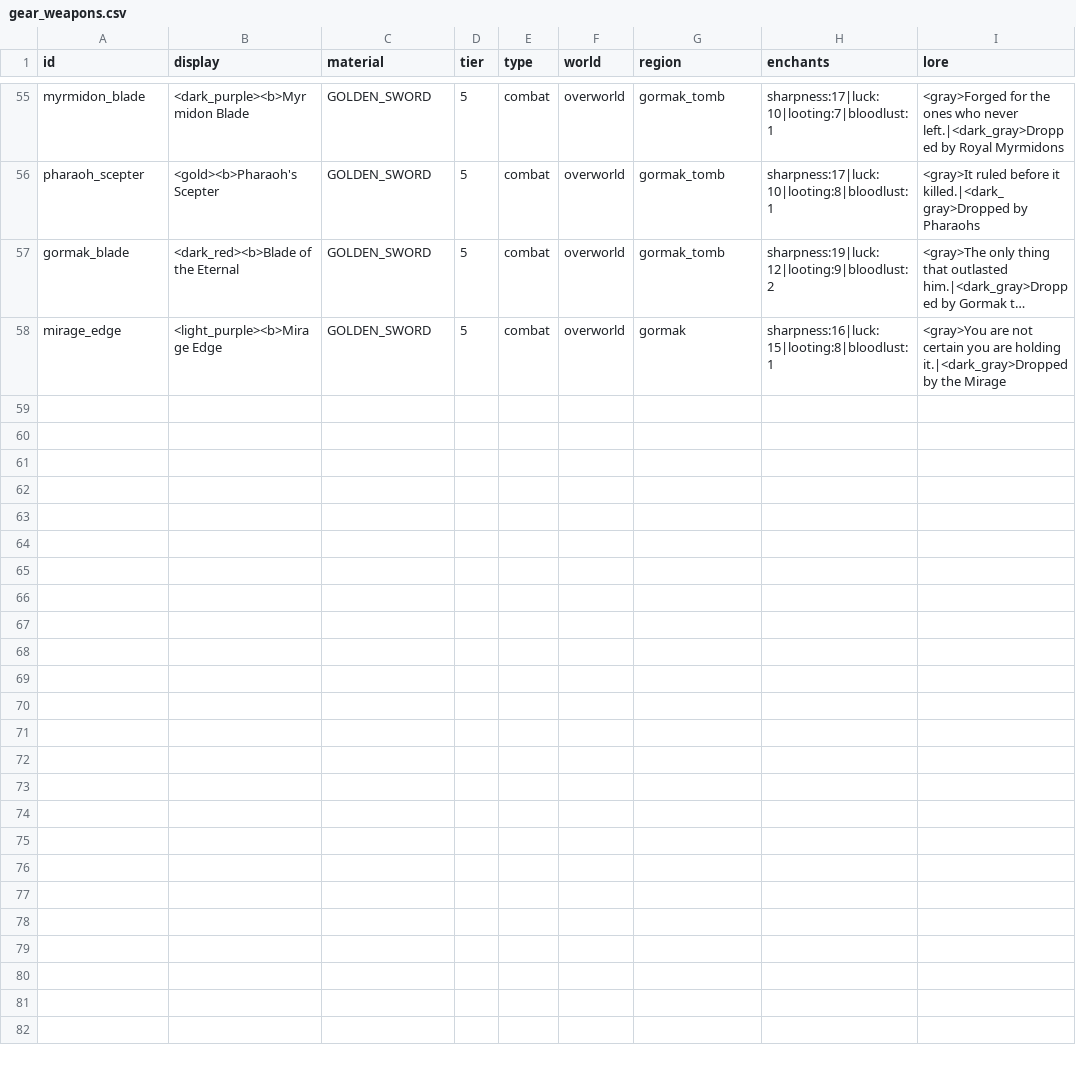
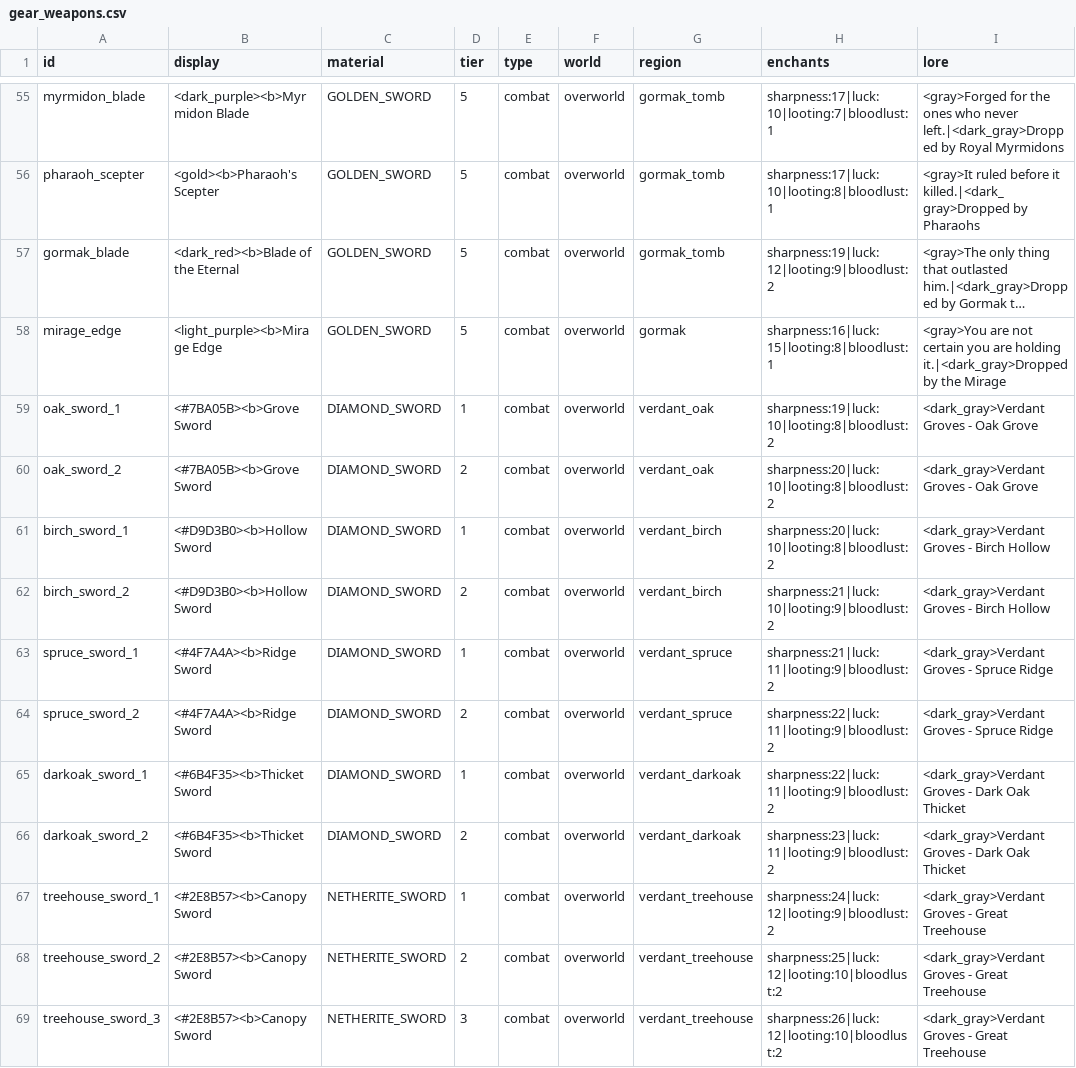
Before and after one commit to charky-p/aurora-plugin, a CSV file: scripts/data/gear_weapons.csv, drawn as a sheet; only a part is shown, gaps mark what is left out; long unchanged cells end in …; the diff names each change by its address in the sheet, - before the commit and + after, or states it on an @@ line.

```diff
--- a/scripts/data/gear_weapons.csv
+++ b/scripts/data/gear_weapons.csv
+row 59: oak_sword_1 | <#7BA05B><b>Grove Sword | DIAMOND_SWORD | 1 | combat | overworld | verdant_oak | sharpness:19|luck:10|looting:8|bloodlust:2 | <dark_gray>Verdant Groves - Oak Grove
+row 60: oak_sword_2 | <#7BA05B><b>Grove Sword | DIAMOND_SWORD | 2 | combat | overworld | verdant_oak | sharpness:20|luck:10|looting:8|bloodlust:2 | <dark_gray>Verdant Groves - Oak Grove
+row 61: birch_sword_1 | <#D9D3B0><b>Hollow Sword | DIAMOND_SWORD | 1 | combat | overworld | verdant_birch | sharpness:20|luck:10|looting:8|bloodlust:2 | <dark_gray>Verdant Groves - Birch Hollow
+row 62: birch_sword_2 | <#D9D3B0><b>Hollow Sword | DIAMOND_SWORD | 2 | combat | overworld | verdant_birch | sharpness:21|luck:10|looting:9|bloodlust:2 | <dark_gray>Verdant Groves - Birch Hollow
+row 63: spruce_sword_1 | <#4F7A4A><b>Ridge Sword | DIAMOND_SWORD | 1 | combat | overworld | verdant_spruce | sharpness:21|luck:11|looting:9|bloodlust:2 | <dark_gray>Verdant Groves - Spruce Ridge
+row 64: spruce_sword_2 | <#4F7A4A><b>Ridge Sword | DIAMOND_SWORD | 2 | combat | overworld | verdant_spruce | sharpness:22|luck:11|looting:9|bloodlust:2 | <dark_gray>Verdant Groves - Spruce Ridge
+row 65: darkoak_sword_1 | <#6B4F35><b>Thicket Sword | DIAMOND_SWORD | 1 | combat | overworld | verdant_darkoak | sharpness:22|luck:11|looting:9|bloodlust:2 | <dark_gray>Verdant Groves - Dark Oak Thicket
+row 66: darkoak_sword_2 | <#6B4F35><b>Thicket Sword | DIAMOND_SWORD | 2 | combat | overworld | verdant_darkoak | sharpness:23|luck:11|looting:9|bloodlust:2 | <dark_gray>Verdant Groves - Dark Oak Thicket
+row 67: treehouse_sword_1 | <#2E8B57><b>Canopy Sword | NETHERITE_SWORD | 1 | combat | overworld | verdant_treehouse | sharpness:24|luck:12|looting:9|bloodlust:2 | <dark_gray>Verdant Groves - Great Treehouse
+row 68: treehouse_sword_2 | <#2E8B57><b>Canopy Sword | NETHERITE_SWORD | 2 | combat | overworld | verdant_treehouse | sharpness:25|luck:12|looting:10|bloodlust:2 | <dark_gray>Verdant Groves - Great Treehouse
+row 69: treehouse_sword_3 | <#2E8B57><b>Canopy Sword | NETHERITE_SWORD | 3 | combat | overworld | verdant_treehouse | sharpness:26|luck:12|looting:10|bloodlust:2 | <dark_gray>Verdant Groves - Great Treehouse
```
Also changed, not shown: scripts/data/gear_picks.csv, scripts/data/guis_shops.csv, 19 other files.
